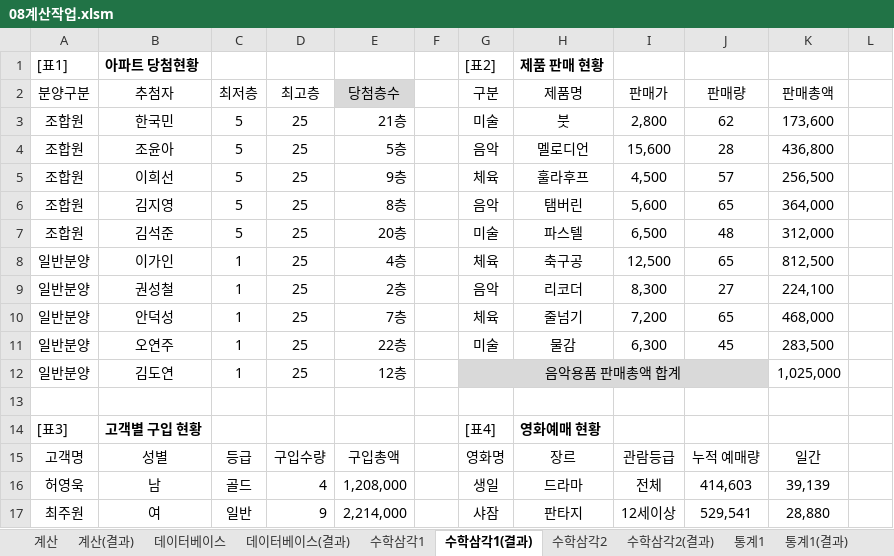
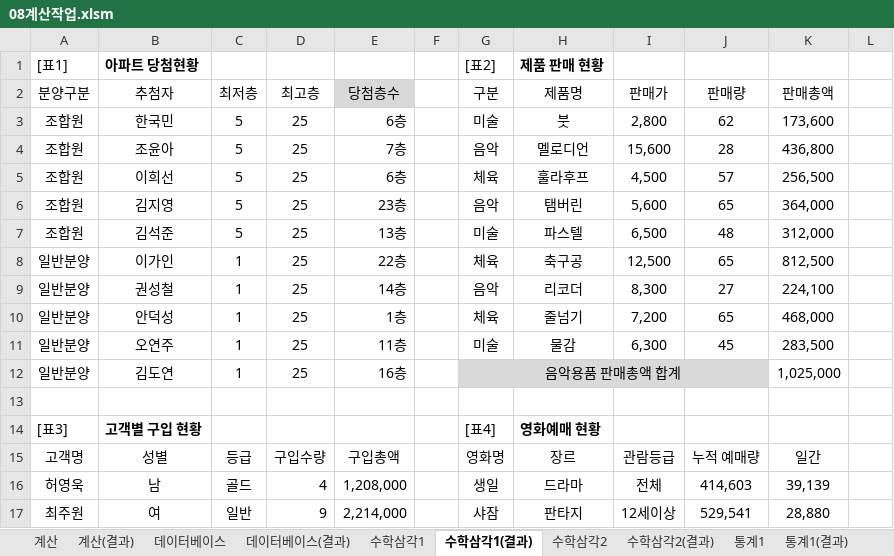
Before and after one commit to jx007s/AGI_EXCEL_2026_07, an Excel workbook: 기본서/26컴활2급/이론/08계산작업.xlsm, sheet 수학삼각1(결과), drawn as a sheet; only a part is shown; values as stored, in another font and other column widths than the file's, no borders; the diff names each change by its address in the sheet, - before the commit and + after, or states it on an @@ line.

```diff
--- a/기본서/26컴활2급/이론/08계산작업.xlsm (sheet 수학삼각1(결과))
+++ b/기본서/26컴활2급/이론/08계산작업.xlsm (sheet 수학삼각1(결과))
-E3 (당첨층수): 21층
+E3 (당첨층수): 6층
-E4 (당첨층수): 5층
+E4 (당첨층수): 7층
-E5 (당첨층수): 9층
+E5 (당첨층수): 6층
-E6 (당첨층수): 8층
+E6 (당첨층수): 23층
-E7 (당첨층수): 20층
+E7 (당첨층수): 13층
-E8 (당첨층수): 4층
+E8 (당첨층수): 22층
-E9 (당첨층수): 2층
+E9 (당첨층수): 14층
-E10 (당첨층수): 7층
+E10 (당첨층수): 1층
-E11 (당첨층수): 22층
+E11 (당첨층수): 11층
-E12 (당첨층수): 12층
+E12 (당첨층수): 16층
```
Also changed, not shown: sheet 텍스트, sheet 논리2, sheet 논리1, sheet 수학삼각1, sheet 날짜2(결과), sheet 날짜2, formulas that keep their value, 기본서/26컴활2급/이론/09정렬.xlsm, 기본서/26컴활2급/이론/10부분합.xlsm, 1 other file.
